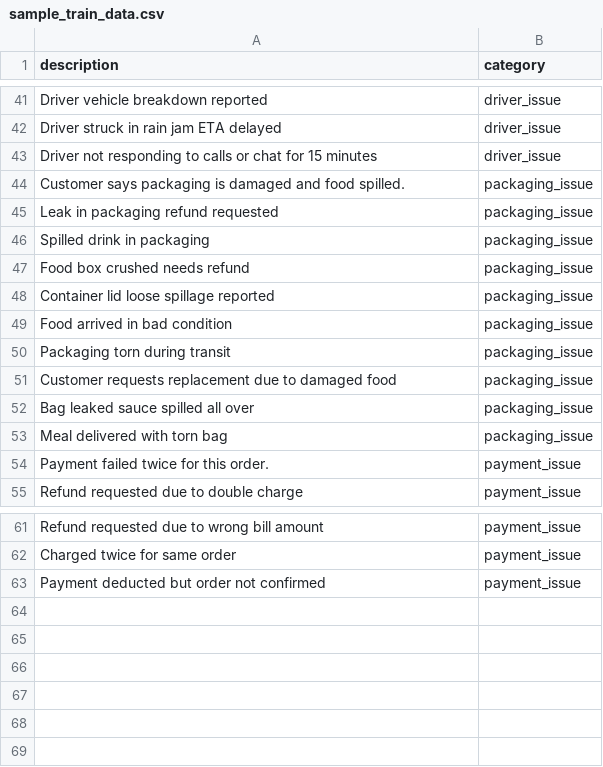
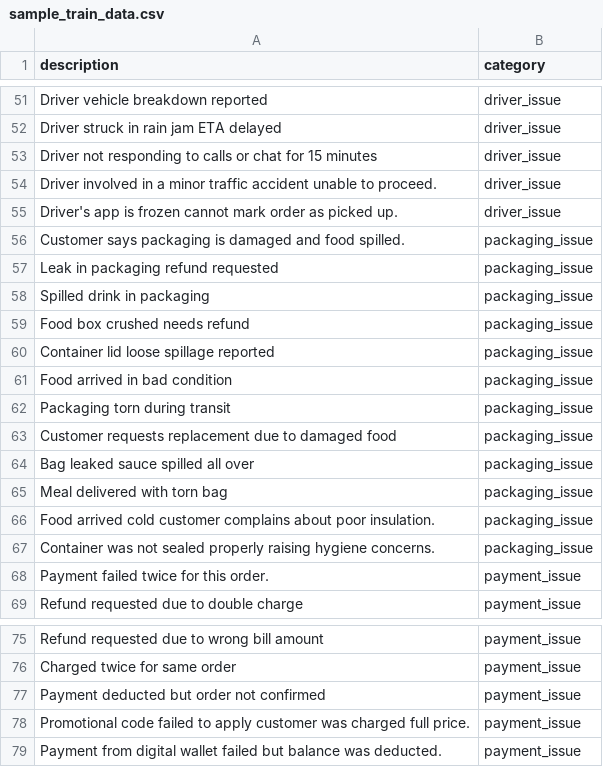
Before and after one commit to toad-of-code/hacken, a CSV file: sample_train_data.csv, drawn as a sheet; only a part is shown, gaps mark what is left out; the diff covers the shown part only; the diff names each change by its address in the sheet, - before the commit and + after, or states it on an @@ line.

```diff
--- a/sample_train_data.csv
+++ b/sample_train_data.csv
+row 54: Driver involved in a minor traffic accident unable to proceed. | driver_issue
+row 55: Driver's app is frozen cannot mark order as picked up. | driver_issue
+row 66: Food arrived cold customer complains about poor insulation. | packaging_issue
+row 67: Container was not sealed properly raising hygiene concerns. | packaging_issue
+row 78: Promotional code failed to apply customer was charged full price. | payment_issue
+row 79: Payment from digital wallet failed but balance was deducted. | payment_issue
```
Also changed, not shown: 13 added rows, 3 removed rows and 1 edited cell elsewhere in this file, 15 other files.
